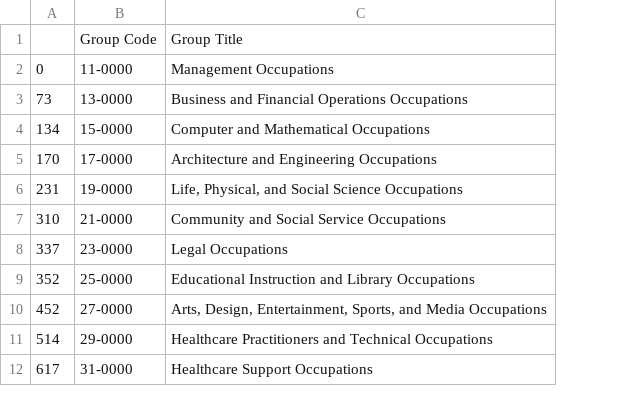
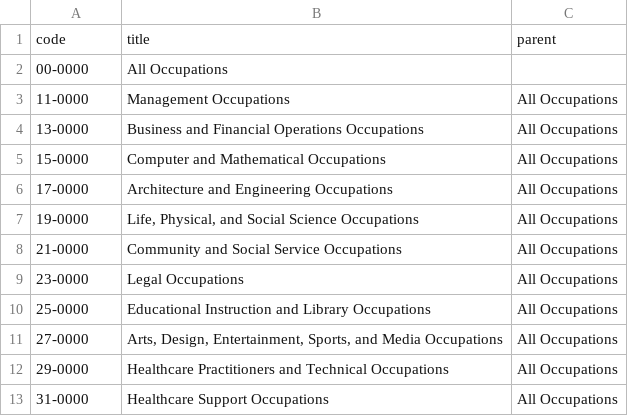
Before and after one commit to risatrix/data_files, a CSV file: soc_short.csv, drawn as a sheet; only a part is shown; removed rows and columns are numbered as before the commit, all else as after; the diff names each change by its address in the sheet, - before the commit and + after, or states it on an @@ line.

Commit message:
updated soc data

```diff
--- a/soc_short.csv
+++ b/soc_short.csv
-column A, rows 2-12: 0 | 73 | 134 | 170 | 231 | 310 | 337 | 352 | 452 | 514 | 617
+column C, rows 3-13: all All Occupations
-row 1:  | Group Code | Group Title
+row 1: code | title | parent
+row 2: 00-0000 | All Occupations
```
